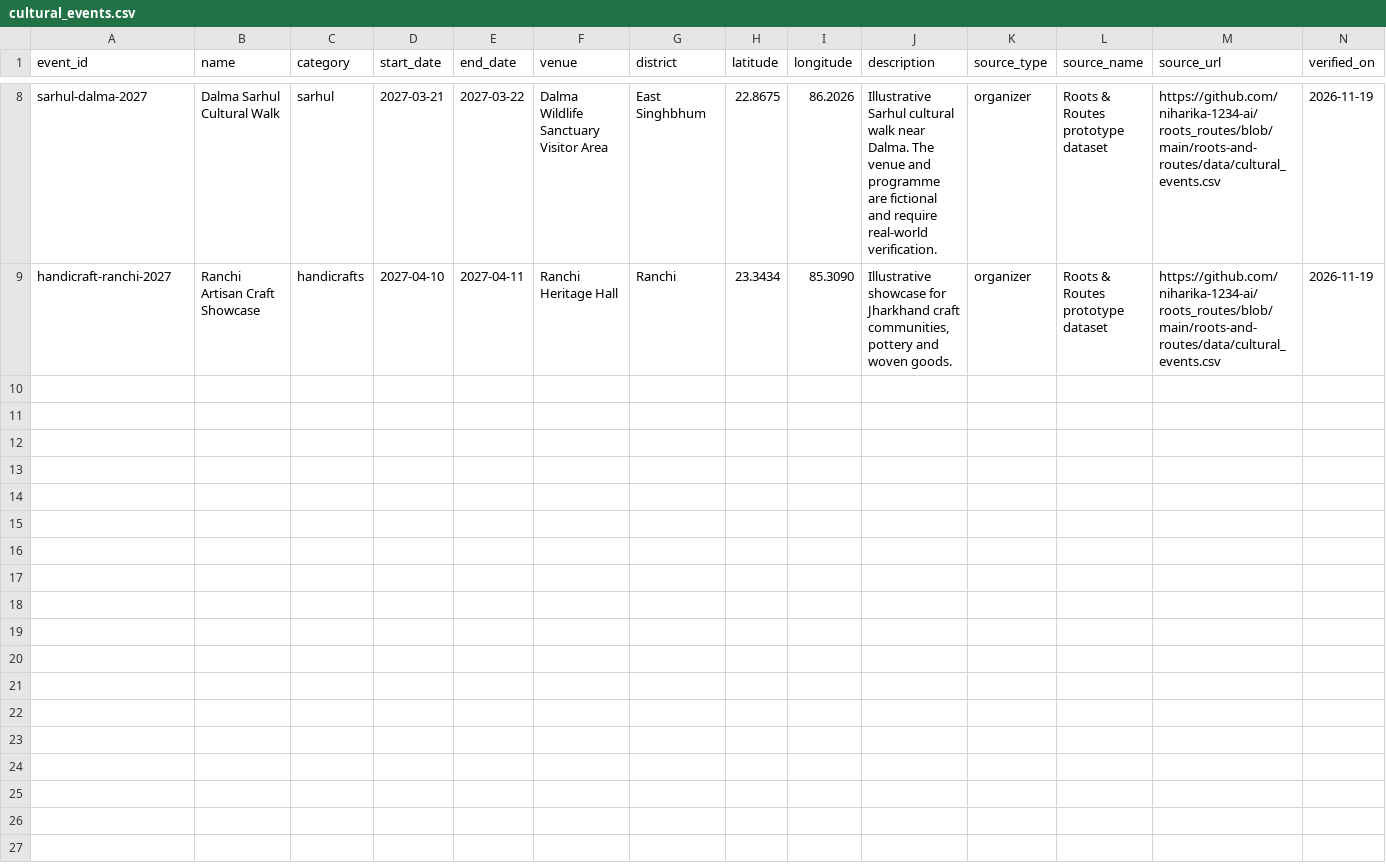
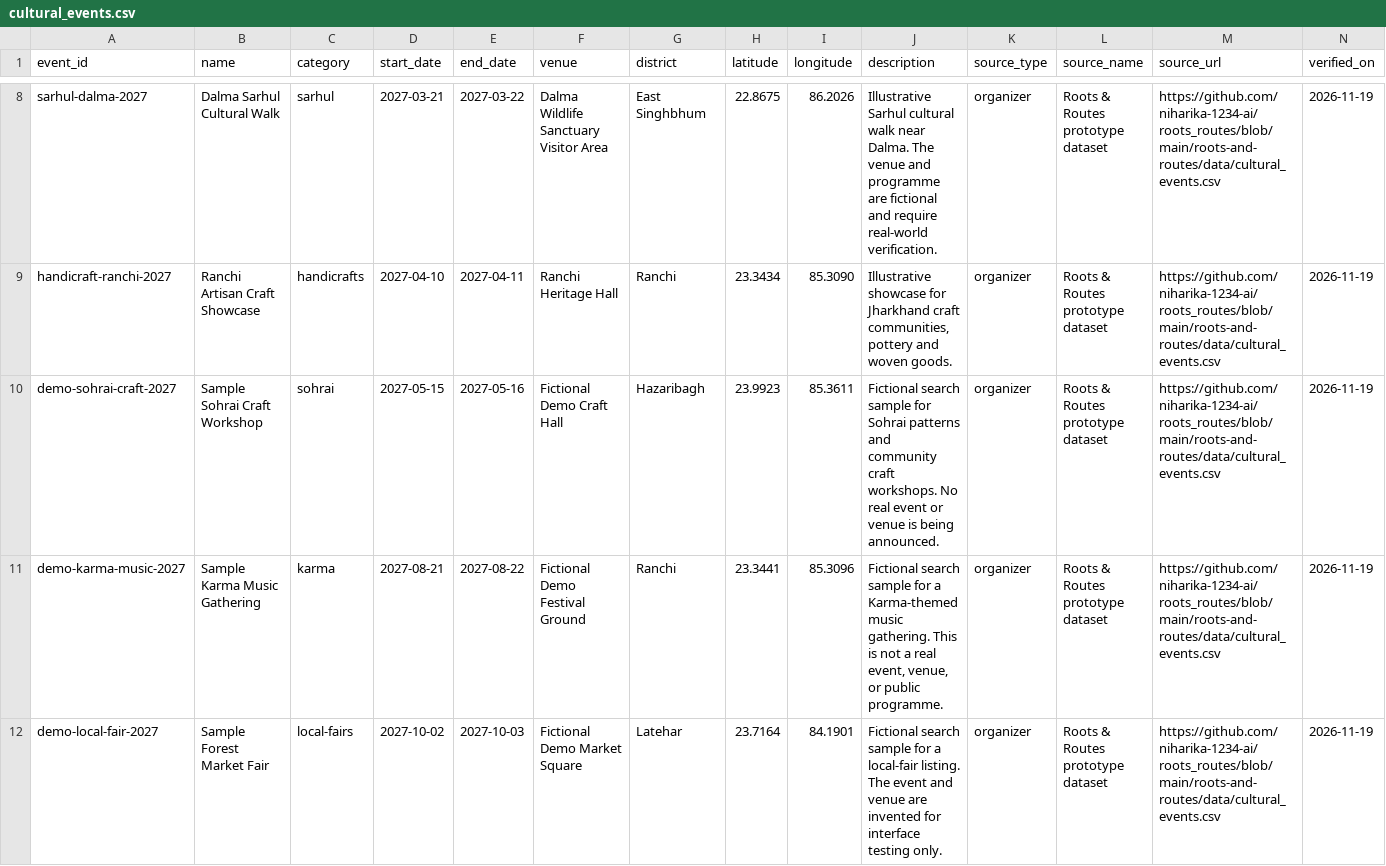
Before and after one commit to niharika-1234-ai/roots_routes, a CSV file: roots-and-routes/data/cultural_events.csv, drawn as a sheet; only a part is shown, gaps mark what is left out; rows hold the shown columns only; the diff names each change by its address in the sheet, - before the commit and + after, or states it on an @@ line.

```diff
--- a/roots-and-routes/data/cultural_events.csv
+++ b/roots-and-routes/data/cultural_events.csv
+row 10: demo-sohrai-craft-2027 | Sample Sohrai Craft Workshop | sohrai | 2027-05-15 | 2027-05-16 | Fictional Demo Craft Hall | Hazaribagh | 23.9923 | 85.3611 | Fictional search sample for Sohrai patterns and community craft workshops. No real event or venue is being announced. | organizer | Roots & Routes prototype dataset | https://github.com/niharika-1234-ai/roots_routes/blob/main/roots-and-routes/data/cultural_events.csv | 2026-11-19
+row 11: demo-karma-music-2027 | Sample Karma Music Gathering | karma | 2027-08-21 | 2027-08-22 | Fictional Demo Festival Ground | Ranchi | 23.3441 | 85.3096 | Fictional search sample for a Karma-themed music gathering. This is not a real event, venue, or public programme. | organizer | Roots & Routes prototype dataset | https://github.com/niharika-1234-ai/roots_routes/blob/main/roots-and-routes/data/cultural_events.csv | 2026-11-19
+row 12: demo-local-fair-2027 | Sample Forest Market Fair | local-fairs | 2027-10-02 | 2027-10-03 | Fictional Demo Market Square | Latehar | 23.7164 | 84.1901 | Fictional search sample for a local-fair listing. The event and venue are invented for interface testing only. | organizer | Roots & Routes prototype dataset | https://github.com/niharika-1234-ai/roots_routes/blob/main/roots-and-routes/data/cultural_events.csv | 2026-11-19
```
Also changed, not shown: 18 other files.
